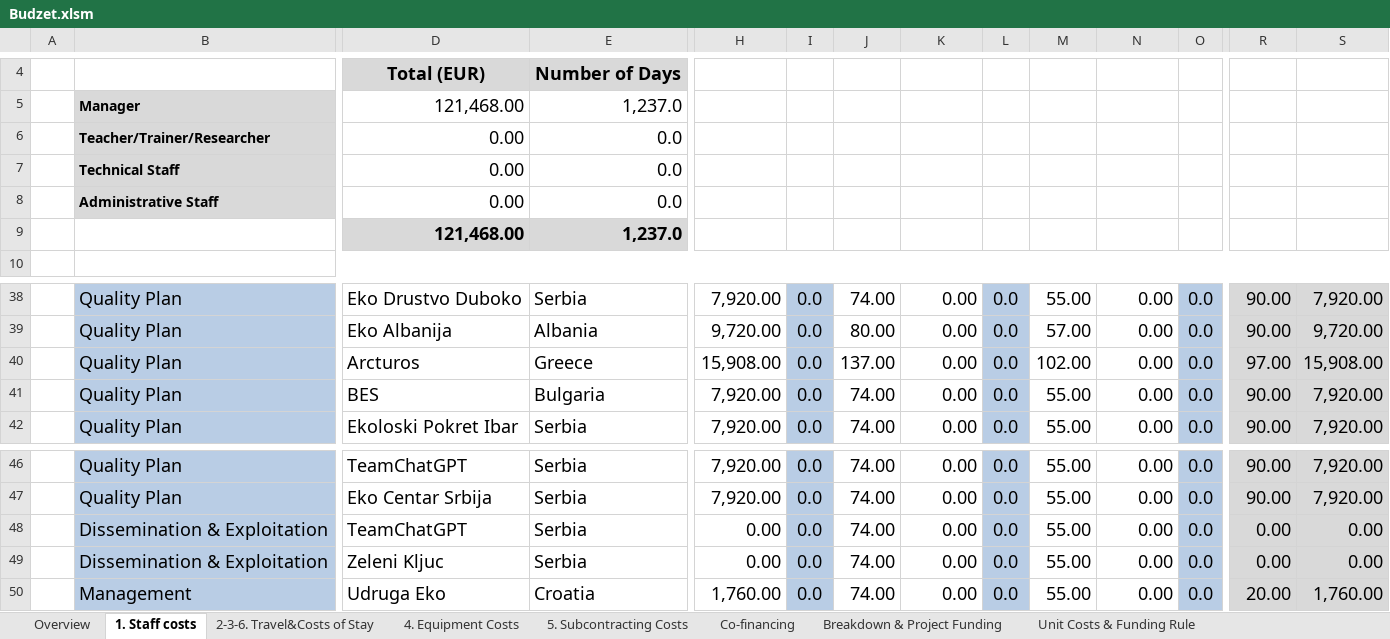
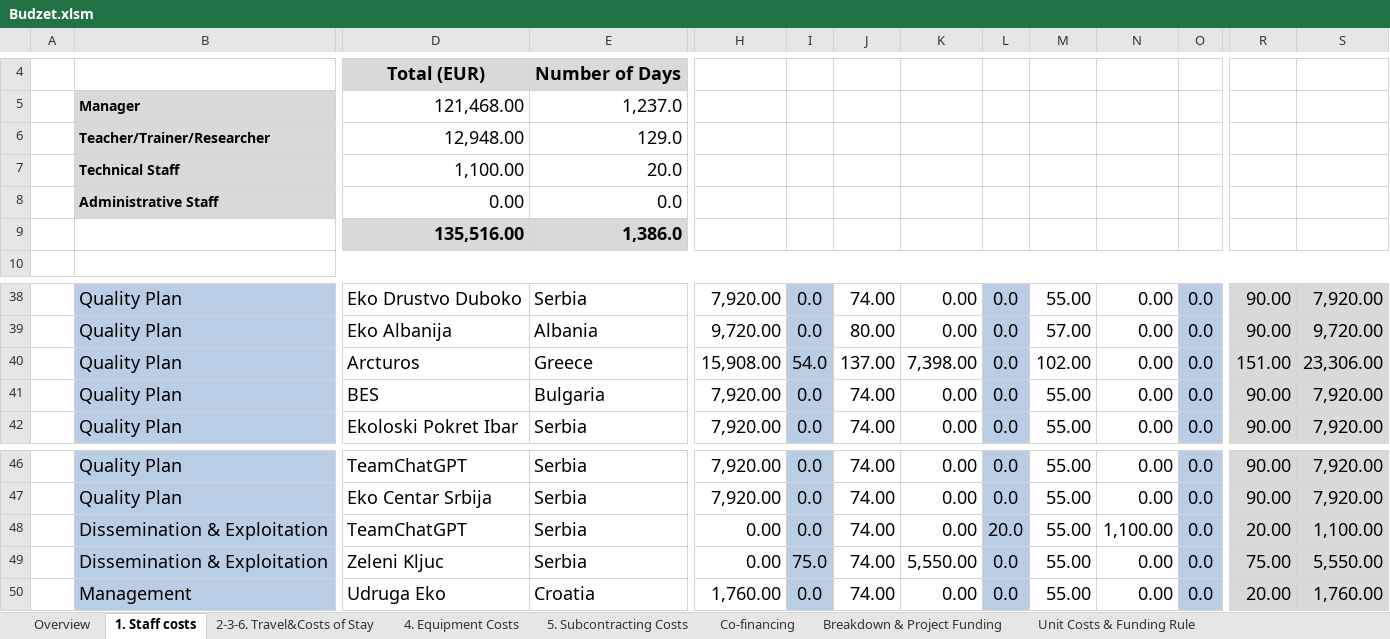
Before and after one commit to basilamed/Upravljanje-Softverskim-Projektima, an Excel workbook: Faza planiranja/Budzet.xlsm, sheet 1. Staff costs, drawn as a sheet; only a part is shown, gaps mark what is left out; values as stored, in another font and other column widths than the file's, no borders; charts and pictures and conditional formats not drawn; removed rows and columns are numbered as before the commit, all else as after; rows hold the shown columns only; the diff names each change by its address in the sheet, - before the commit and + after, or states it on an @@ line.

Commit message:
izmena budzeta

```diff
--- a/Faza planiranja/Budzet.xlsm (sheet 1. Staff costs)
+++ b/Faza planiranja/Budzet.xlsm (sheet 1. Staff costs)
-row 6:  | Teacher/Trainer/Researcher | 0.00 | 0.0
-row 7:  | Technical Staff | 0.00 | 0.0
+row 6:  | Teacher/Trainer/Researcher | 12,948.00 | 129.0
+row 7:  | Technical Staff | 1,100.00 | 20.0
-row 9:  |  | 121,468.00 | 1,237.0
+row 9:  |  | 135,516.00 | 1,386.0
-I40: 0.0
+I40: 54.0
-K40: 0.00
+K40: 7,398.00
-R40: 97.00
+R40: 151.00
-S40: 15,908.00
+S40: 23,306.00
-L48: 0.0
+L48: 20.0
-N48: 0.00
+N48: 1,100.00
-R48: 0.00
+R48: 20.00
-S48: 0.00
+S48: 1,100.00
-I49: 0.0
+I49: 75.0
-K49: 0.00
+K49: 5,550.00
-R49: 0.00
+R49: 75.00
-S49: 0.00
+S49: 5,550.00
```
Also changed, not shown: sheet Breakdown & Project Funding, sheet Overview.
